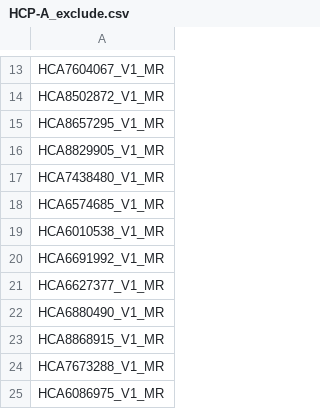
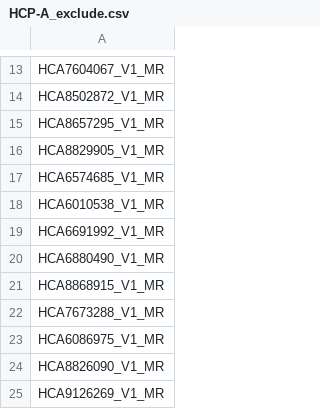
Before and after one commit to jadecci/mpp, a CSV file: replication/sublist/HCP-A_exclude.csv, drawn as a sheet; only a part is shown, gaps mark what is left out; the shorter side is filled out with more unchanged rows; the diff names each change by its address in the sheet, - before the commit and + after, or states it on an @@ line.

Commit message:
Really correct HCP-A subject list

```diff
--- a/replication/sublist/HCP-A_exclude.csv
+++ b/replication/sublist/HCP-A_exclude.csv
-row 17: HCA7438480_V1_MR
-row 21: HCA6627377_V1_MR
```
Also changed, not shown: replication/sublist/HCP-A_noTask.csv.
